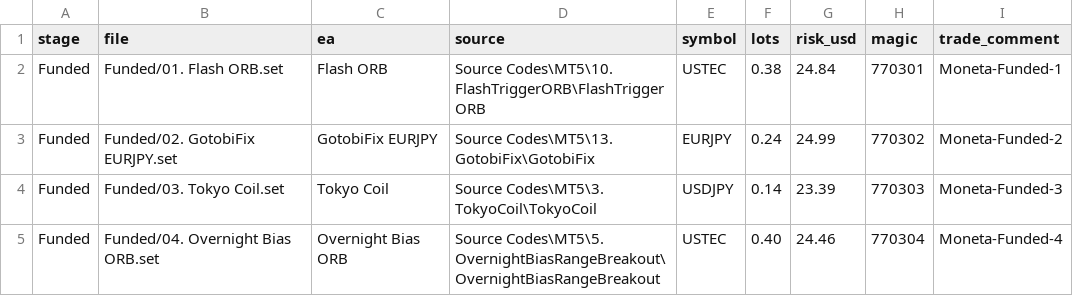
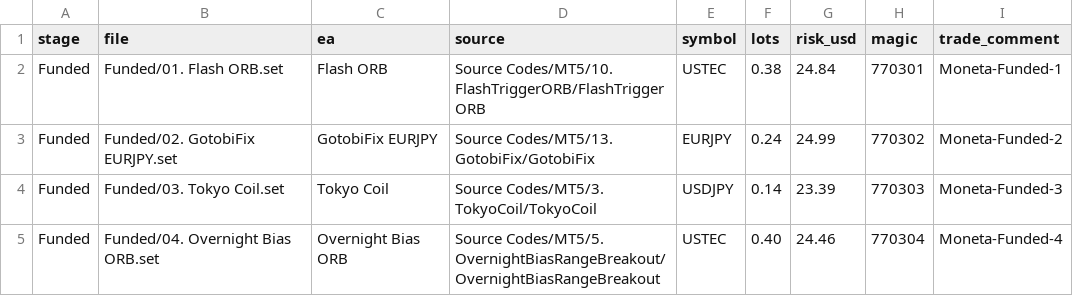
Before and after one commit to EricOsas/Portfolio-Research, a CSV file: Set-Files/Moneta-2Step-10K/Funded/manifest.csv, drawn as a sheet.

```diff
--- a/Set-Files/Moneta-2Step-10K/Funded/manifest.csv
+++ b/Set-Files/Moneta-2Step-10K/Funded/manifest.csv
@@ -1,5 +1,5 @@
 stage,file,ea,source,symbol,lots,risk_usd,magic,trade_comment
-Funded,Funded/01. Flash ORB.set,Flash ORB,Source Codes\MT5\10. FlashTriggerORB\FlashTriggerORB,USTEC,0.38,24.84,770301,Moneta-Funded-1
-Funded,Funded/02. GotobiFix EURJPY.set,GotobiFix EURJPY,Source Codes\MT5\13. GotobiFix\GotobiFix,EURJPY,0.24,24.99,770302,Moneta-Funded-2
-Funded,Funded/03. Tokyo Coil.set,Tokyo Coil,Source Codes\MT5\3. TokyoCoil\TokyoCoil,USDJPY,0.14,23.39,770303,Moneta-Funded-3
-Funded,Funded/04. Overnight Bias ORB.set,Overnight Bias ORB,Source Codes\MT5\5. OvernightBiasRangeBreakout\OvernightBiasRangeBreakout,USTEC,0.40,24.46,770304,Moneta-Funded-4
+Funded,Funded/01. Flash ORB.set,Flash ORB,Source Codes/MT5/10. FlashTriggerORB/FlashTriggerORB,USTEC,0.38,24.84,770301,Moneta-Funded-1
+Funded,Funded/02. GotobiFix EURJPY.set,GotobiFix EURJPY,Source Codes/MT5/13. GotobiFix/GotobiFix,EURJPY,0.24,24.99,770302,Moneta-Funded-2
+Funded,Funded/03. Tokyo Coil.set,Tokyo Coil,Source Codes/MT5/3. TokyoCoil/TokyoCoil,USDJPY,0.14,23.39,770303,Moneta-Funded-3
+Funded,Funded/04. Overnight Bias ORB.set,Overnight Bias ORB,Source Codes/MT5/5. OvernightBiasRangeBreakout/OvernightBiasRangeBreakout,USTEC,0.40,24.46,770304,Moneta-Funded-4
```
Also changed, not shown: Set-Files/Moneta-2Step-10K/Phase-1/manifest.csv, Set-Files/The5ers-20K-Bootcamp/Funded/manifest.csv, 17 other files.
